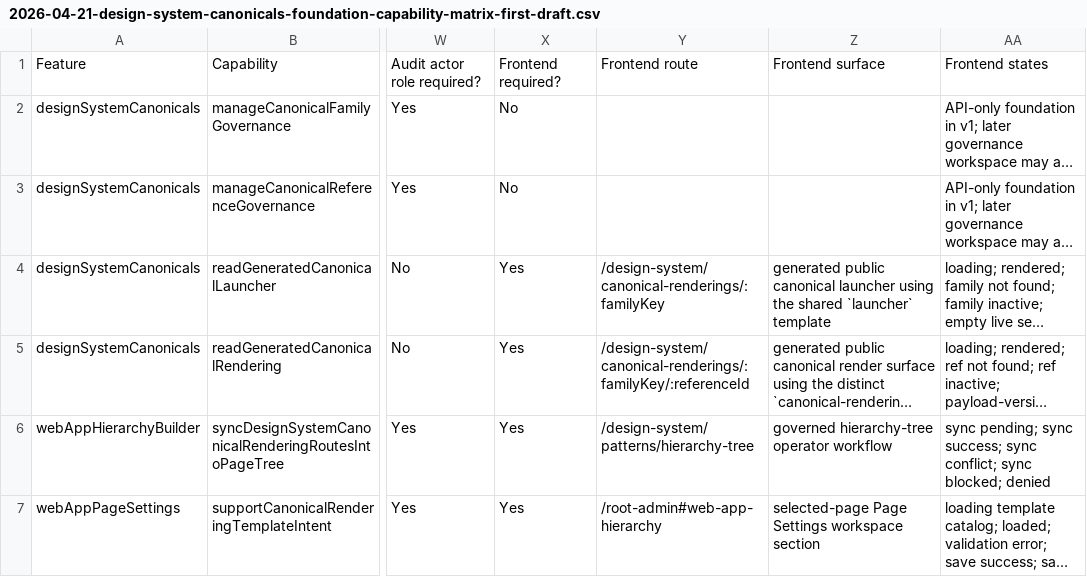
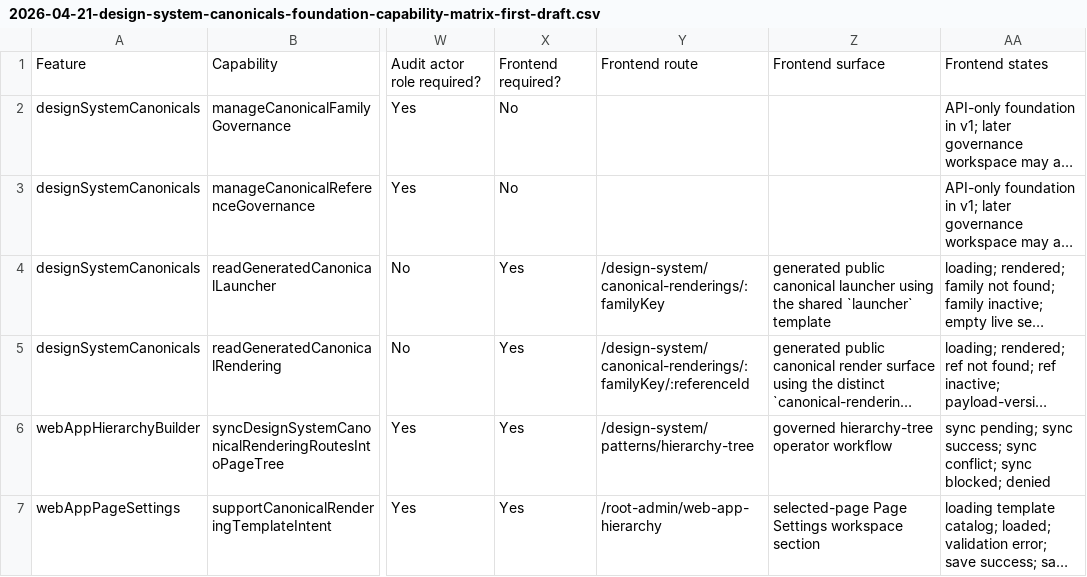
Before and after one commit to gordonrose/kanbien, a CSV file: docs/workspace/capability-matrices/2026-04-21-design-system-canonicals-foundation-capability-matrix-first-draft.csv, drawn as a sheet; only a part is shown, gaps mark what is left out; long unchanged cells end in …; the diff names each change by its address in the sheet, - before the commit and + after, or states it on an @@ line.

```diff
--- a/docs/workspace/capability-matrices/2026-04-21-design-system-canonicals-foundation-capability-matrix-first-draft.csv
+++ b/docs/workspace/capability-matrices/2026-04-21-design-system-canonicals-foundation-capability-matrix-first-draft.csv
-Y7: /root-admin#web-app-hierarchy
+Y7: /root-admin/web-app-hierarchy
```
Also changed, not shown: docs/workspace/capability-matrices/2026-04-20-web-app-page-settings-foundation-capability-matrix-first-draft.csv, 37 other files.
